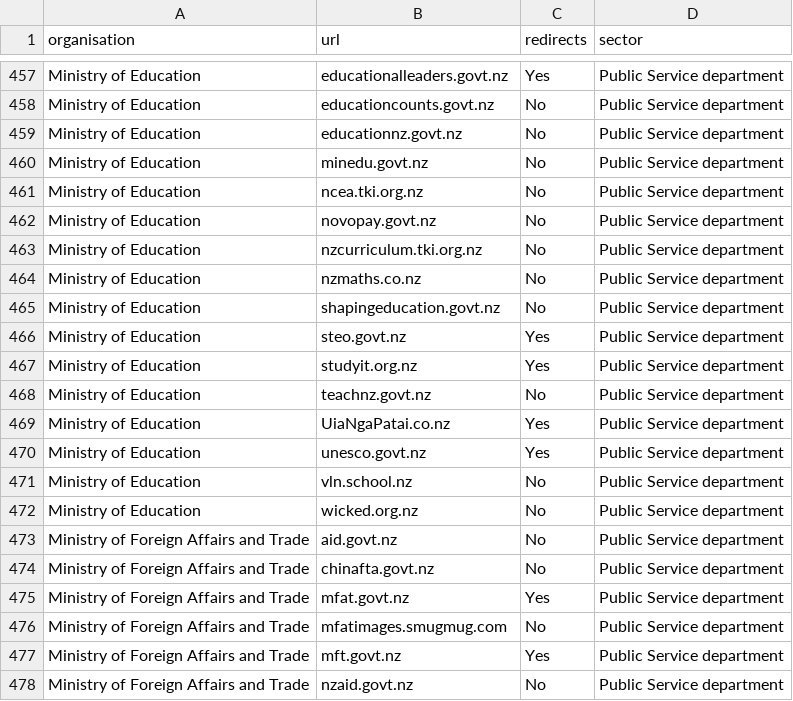
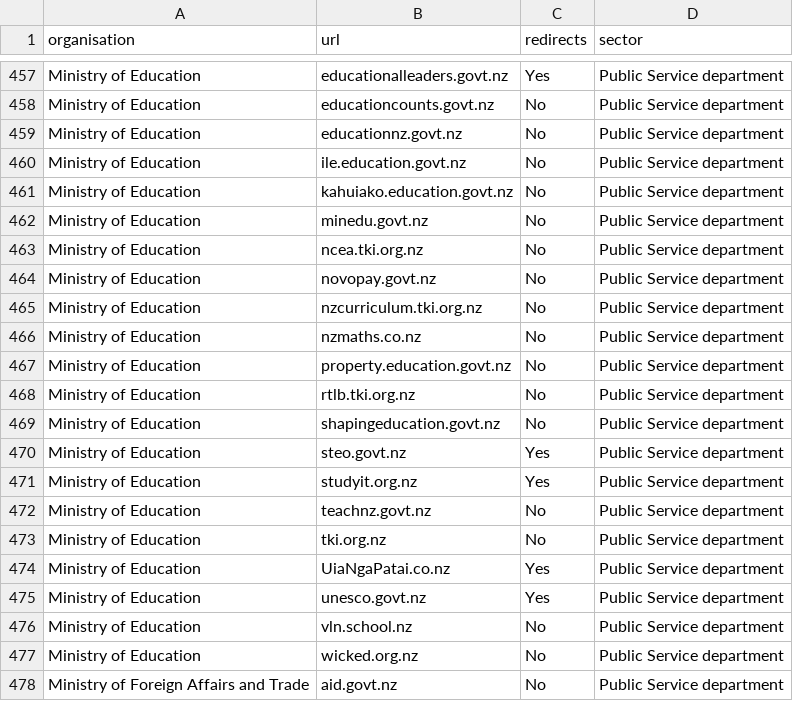
Before and after one commit to GOVTNZ/public-sector-websites, a CSV file: public-sector-websites.csv, drawn as a sheet; only a part is shown, gaps mark what is left out; the shorter side is filled out with more unchanged rows.

Commit message:
MoE updates
Submitted via email by Hannah Cook

```diff
--- a/public-sector-websites.csv
+++ b/public-sector-websites.csv
@@ -459,2 +459,4 @@ Ministry of Education,educationcounts.govt.nz,No,Public Service department
 Ministry of Education,educationnz.govt.nz,No,Public Service department
+Ministry of Education,ile.education.govt.nz,No,Public Service department
+Ministry of Education,kahuiako.education.govt.nz,No,Public Service department
 Ministry of Education,minedu.govt.nz,No,Public Service department
@@ -464,2 +466,4 @@ Ministry of Education,nzcurriculum.tki.org.nz,No,Public Service department
 Ministry of Education,nzmaths.co.nz,No,Public Service department
+Ministry of Education,property.education.govt.nz,No,Public Service department
+Ministry of Education,rtlb.tki.org.nz,No,Public Service department
 Ministry of Education,shapingeducation.govt.nz,No,Public Service department
@@ -468,2 +472,3 @@ Ministry of Education,studyit.org.nz,Yes,Public Service department
 Ministry of Education,teachnz.govt.nz,No,Public Service department
+Ministry of Education,tki.org.nz,No,Public Service department
 Ministry of Education,UiaNgaPatai.co.nz,Yes,Public Service department
```
